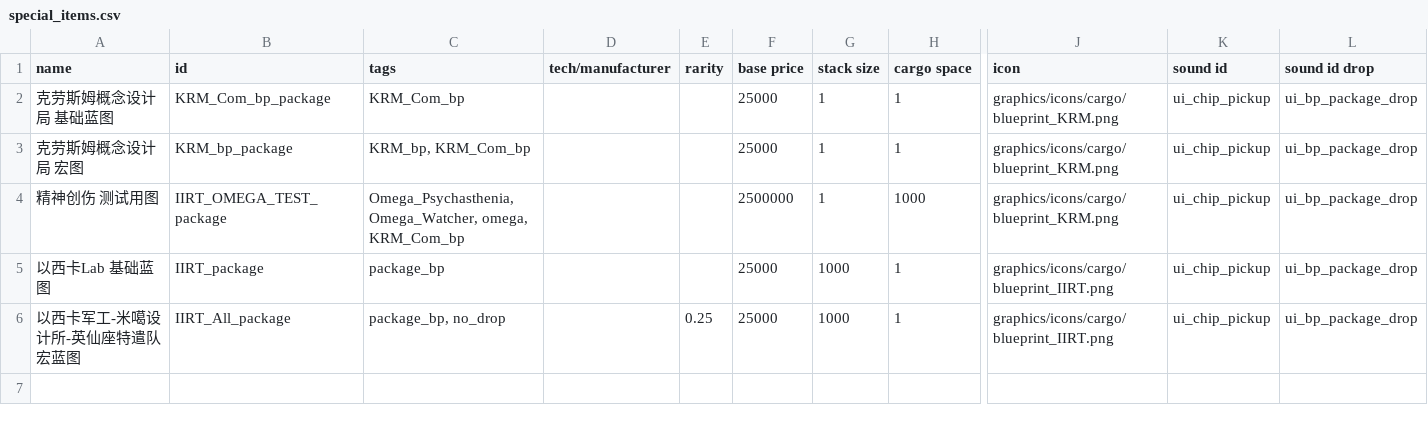
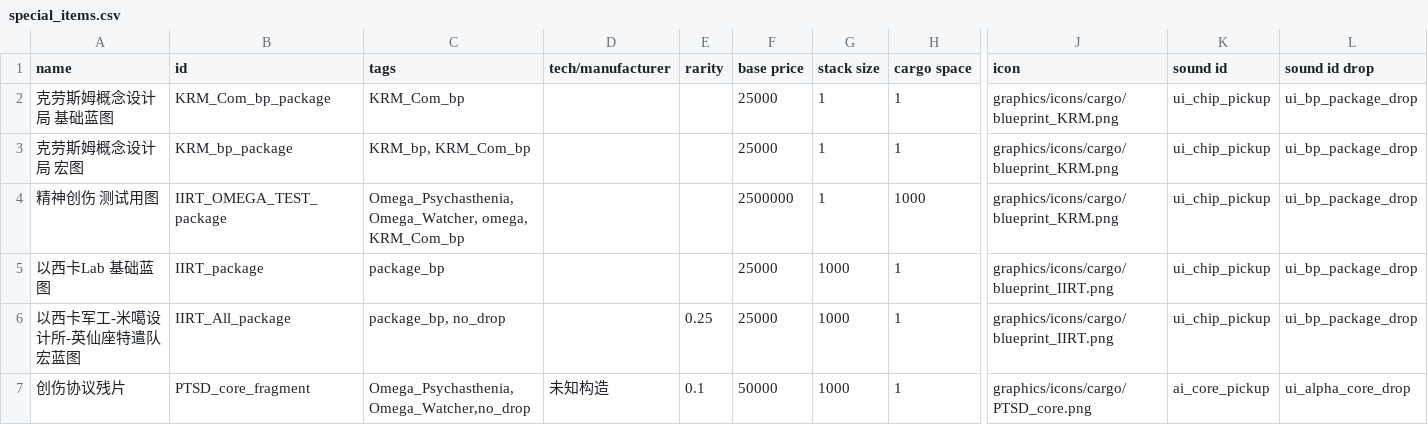
Before and after one commit to dilinganye/Omega-Psychasthenia, a CSV file: data/campaign/special_items.csv, drawn as a sheet; only a part is shown, gaps mark what is left out; rows hold the shown columns only; the diff names each change by its address in the sheet, - before the commit and + after, or states it on an @@ line.

```diff
--- a/data/campaign/special_items.csv
+++ b/data/campaign/special_items.csv
+row 7: 创伤协议残片 | PTSD_core_fragment | Omega_Psychasthenia,Omega_Watcher,no_drop | 未知构造 | 0.1 | 50000 | 1000 | 1 | graphics/icons/cargo/PTSD_core.png | ai_core_pickup | ui_alpha_core_drop
```
Also changed, not shown: 16 other files.
